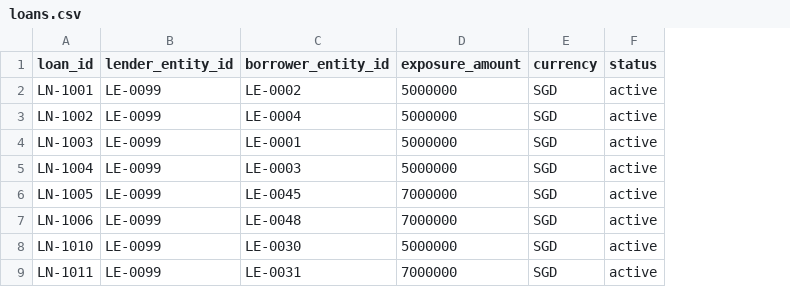
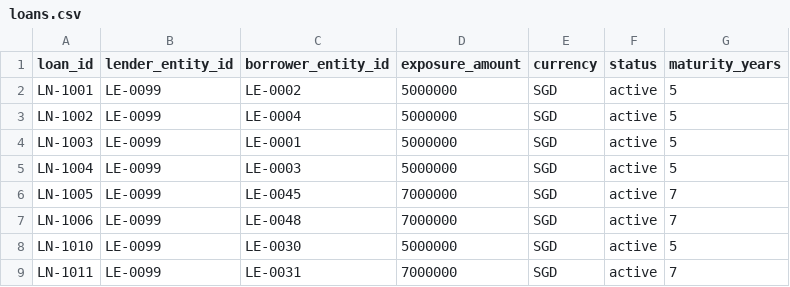
Before and after one commit to jaricsng/counterparty-concentration-lens, a CSV file: m1-ingestion/data/stressed/loans.csv, drawn as a sheet; only a part is shown; the diff names each change by its address in the sheet, - before the commit and + after, or states it on an @@ line.

```diff
--- a/m1-ingestion/data/stressed/loans.csv
+++ b/m1-ingestion/data/stressed/loans.csv
+column G (maturity_years), rows 2-9: 5 | 5 | 5 | 5 | 7 | 7 | 5 | 7
```
Also changed, not shown: m1-ingestion/data/calm/loans.csv, 19 other files.
